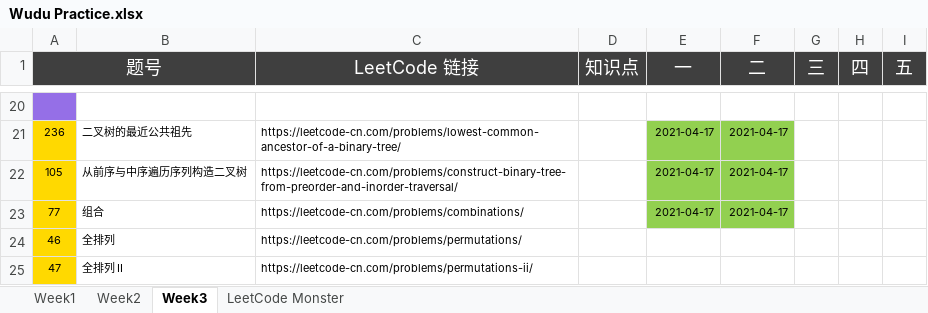
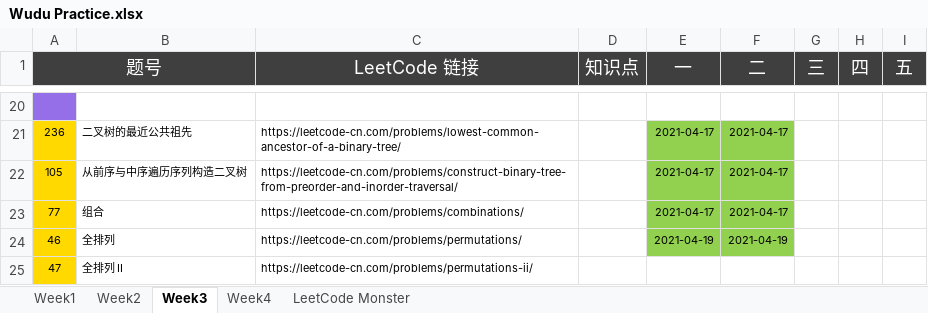
Before and after one commit to automano/Golang-LeetCode, an Excel workbook: Wudu Practice.xlsx, sheet Week3, drawn as a sheet; only a part is shown, gaps mark what is left out; values as stored, in another font and other column widths than the file's, no borders; the diff names each change by its address in the sheet, - before the commit and + after, or states it on an @@ line.

```diff
--- a/Wudu Practice.xlsx (sheet Week3)
+++ b/Wudu Practice.xlsx (sheet Week3)
+sheet tab: Week4
-E24 (一): (empty)
+E24 (一): 2021-04-19
-E24:F24 fill: none
+E24:F24 fill: #92D050
-F24 (二): (empty)
+F24 (二): 2021-04-19
```
Also changed, not shown: sheet LeetCode Monster, 4 other files.
